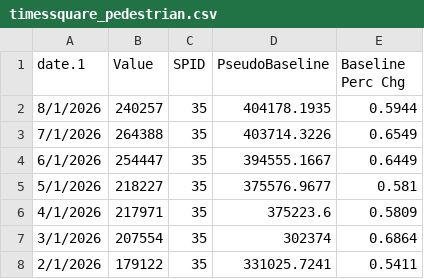
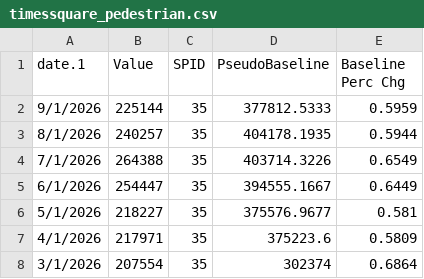
Before and after one commit to NYCMayorOps/NYCSTAT-EWD-StreetEasy, a CSV file: data/timessquare_pedestrian.csv, drawn as a sheet; only a part is shown; the shorter side is filled out with more unchanged rows.

```diff
--- a/data/timessquare_pedestrian.csv
+++ b/data/timessquare_pedestrian.csv
@@ -1,2 +1,3 @@
 date.1,Value,SPID,PseudoBaseline,Baseline Perc Chg
+9/1/2026,225144,35,377812.5333,0.5959
 8/1/2026,240257,35,404178.1935,0.5944
```
